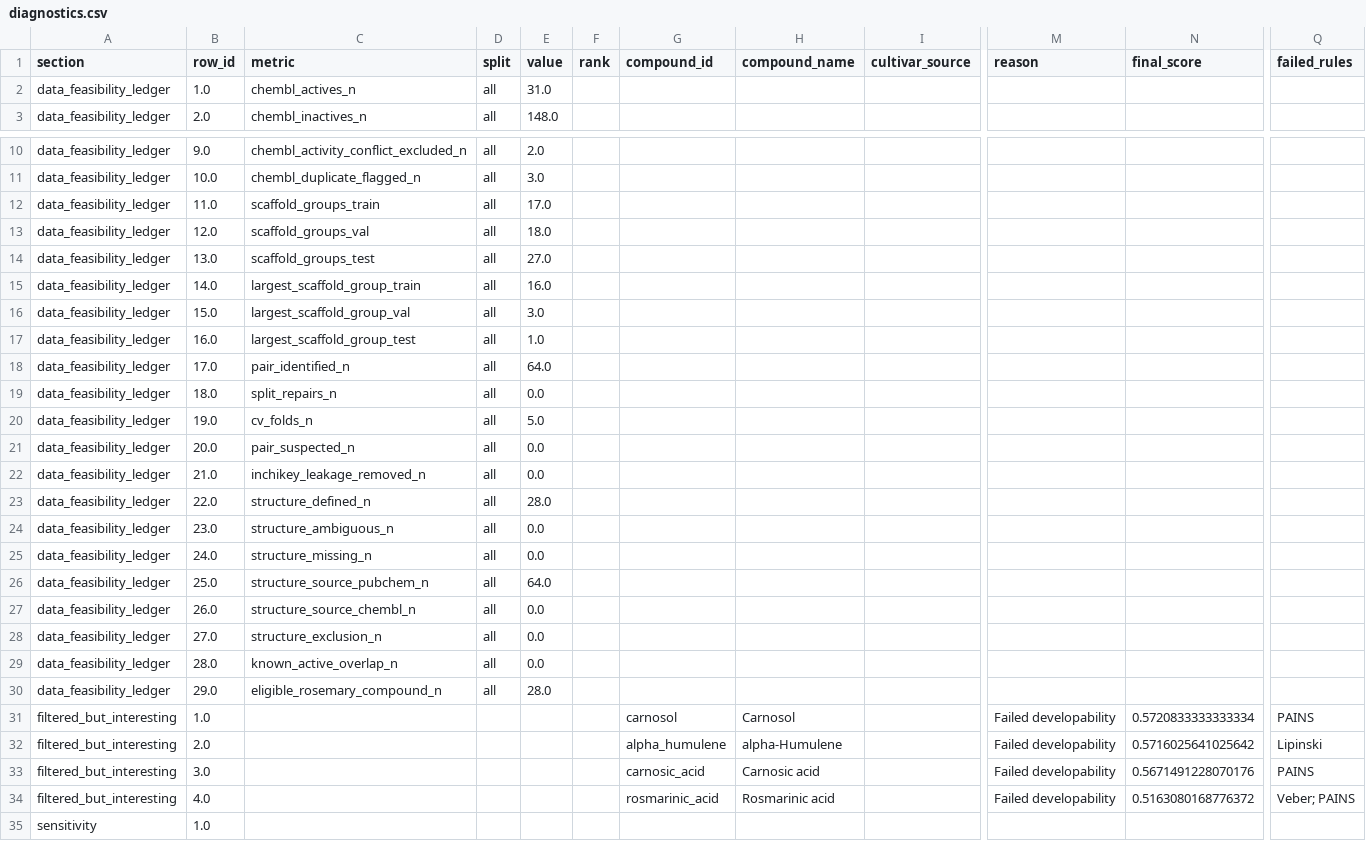
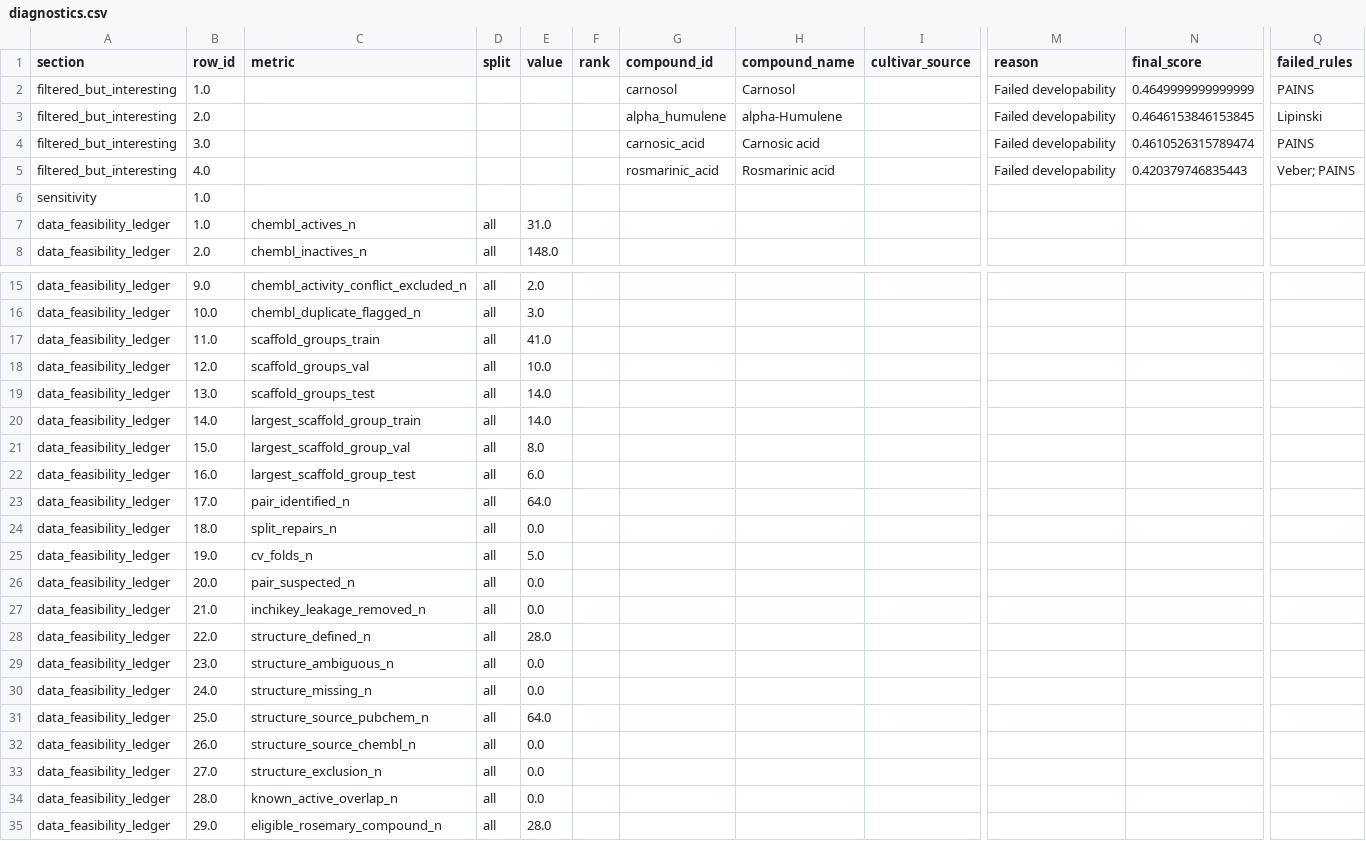
Before and after one commit to GreenDevilz/Romarinova-AI, a CSV file: results/diagnostics.csv, drawn as a sheet; only a part is shown, gaps mark what is left out; removed rows and columns are numbered as before the commit, all else as after; rows hold the shown columns only; the diff names each change by its address in the sheet, - before the commit and + after, or states it on an @@ line.

```diff
--- a/results/diagnostics.csv
+++ b/results/diagnostics.csv
+row 2: filtered_but_interesting | 1.0 |  |  |  |  | carnosol | Carnosol |  | Failed developability | 0.4649999999999999 | PAINS
+row 3: filtered_but_interesting | 2.0 |  |  |  |  | alpha_humulene | alpha-Humulene |  | Failed developability | 0.4646153846153845 | Lipinski
+row 4: filtered_but_interesting | 3.0 |  |  |  |  | carnosic_acid | Carnosic acid |  | Failed developability | 0.4610526315789474 | PAINS
+row 5: filtered_but_interesting | 4.0 |  |  |  |  | rosmarinic_acid | Rosmarinic acid |  | Failed developability | 0.420379746835443 | Veber; PAINS
@@ row 35 moved to row 6: sensitivity @@
-E17 (value): 17.0
+E17 (value): 41.0
-E18 (value): 18.0
+E18 (value): 10.0
-E19 (value): 27.0
+E19 (value): 14.0
-E20 (value): 16.0
+E20 (value): 14.0
-E21 (value): 3.0
+E21 (value): 8.0
-E22 (value): 1.0
+E22 (value): 6.0
-row 31: filtered_but_interesting | 1.0 |  |  |  |  | carnosol | Carnosol |  | Failed developability | 0.5720833333333334 | PAINS
-row 32: filtered_but_interesting | 2.0 |  |  |  |  | alpha_humulene | alpha-Humulene |  | Failed developability | 0.5716025641025642 | Lipinski
-row 33: filtered_but_interesting | 3.0 |  |  |  |  | carnosic_acid | Carnosic acid |  | Failed developability | 0.5671491228070176 | PAINS
-row 34: filtered_but_interesting | 4.0 |  |  |  |  | rosmarinic_acid | Rosmarinic acid |  | Failed developability | 0.5163080168776372 | Veber; PAINS
```
Also changed, not shown: results/docking_results.csv, results/primary_shortlist.csv, 17 other files.
